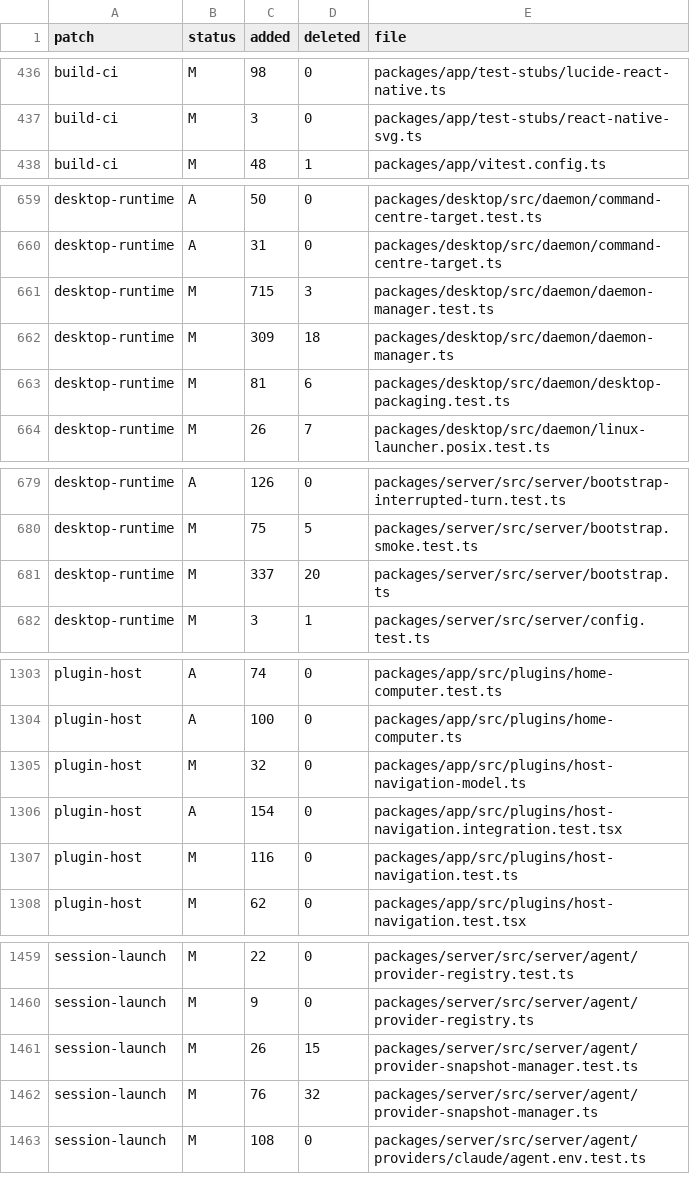
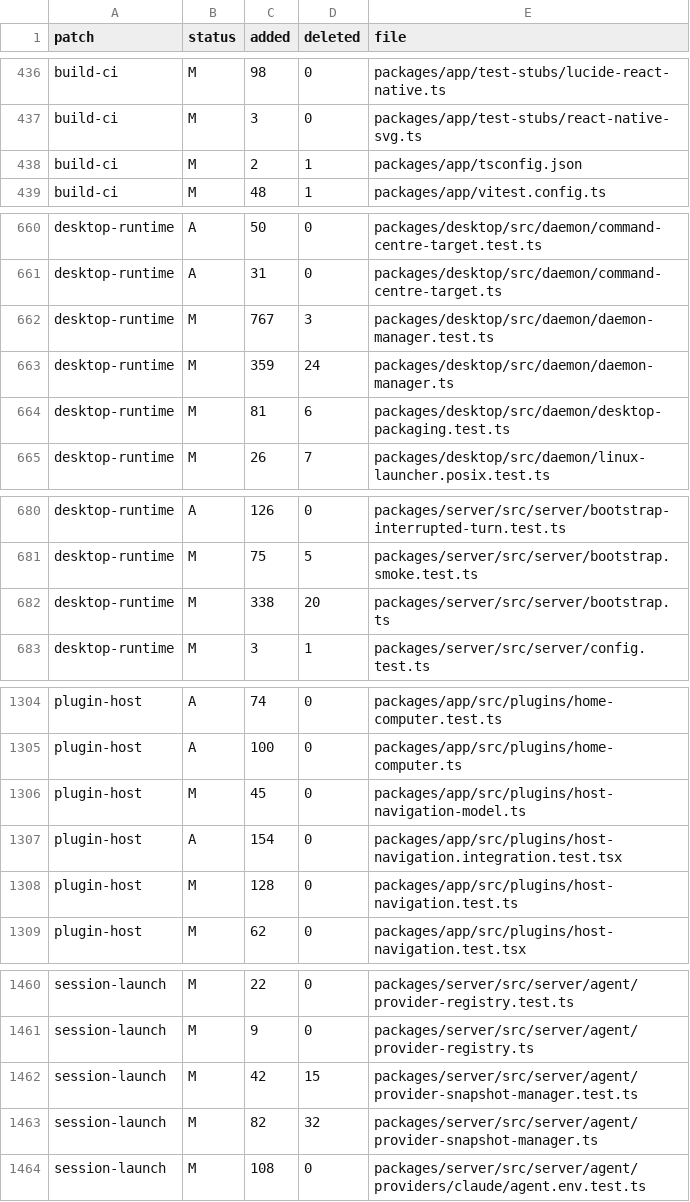
Before and after one commit to Subrising/fulcra, a TSV file: docs/fork-patches.tsv, drawn as a sheet; only a part is shown, gaps mark what is left out; the diff covers the shown part only.

```diff
--- a/docs/fork-patches.tsv
+++ b/docs/fork-patches.tsv
@@ -437,2 +437,3 @@ build-ci	M	98	0	packages/app/test-stubs/lucide-react-native.ts
 build-ci	M	3	0	packages/app/test-stubs/react-native-svg.ts
+build-ci	M	2	1	packages/app/tsconfig.json
 build-ci	M	48	1	packages/app/vitest.config.ts
@@ -660,4 +661,4 @@ desktop-runtime	A	50	0	packages/desktop/src/daemon/command-centre-target.test.ts
 desktop-runtime	A	31	0	packages/desktop/src/daemon/command-centre-target.ts
-desktop-runtime	M	715	3	packages/desktop/src/daemon/daemon-manager.test.ts
-desktop-runtime	M	309	18	packages/desktop/src/daemon/daemon-manager.ts
+desktop-runtime	M	767	3	packages/desktop/src/daemon/daemon-manager.test.ts
+desktop-runtime	M	359	24	packages/desktop/src/daemon/daemon-manager.ts
 desktop-runtime	M	81	6	packages/desktop/src/daemon/desktop-packaging.test.ts
@@ -680,3 +681,3 @@ desktop-runtime	A	126	0	packages/server/src/server/bootstrap-interrupted-turn.te
 desktop-runtime	M	75	5	packages/server/src/server/bootstrap.smoke.test.ts
-desktop-runtime	M	337	20	packages/server/src/server/bootstrap.ts
+desktop-runtime	M	338	20	packages/server/src/server/bootstrap.ts
 desktop-runtime	M	3	1	packages/server/src/server/config.test.ts
@@ -1304,5 +1305,5 @@ plugin-host	A	74	0	packages/app/src/plugins/home-computer.test.ts
 plugin-host	A	100	0	packages/app/src/plugins/home-computer.ts
-plugin-host	M	32	0	packages/app/src/plugins/host-navigation-model.ts
+plugin-host	M	45	0	packages/app/src/plugins/host-navigation-model.ts
 plugin-host	A	154	0	packages/app/src/plugins/host-navigation.integration.test.tsx
-plugin-host	M	116	0	packages/app/src/plugins/host-navigation.test.ts
+plugin-host	M	128	0	packages/app/src/plugins/host-navigation.test.ts
 plugin-host	M	62	0	packages/app/src/plugins/host-navigation.test.tsx
@@ -1460,4 +1461,4 @@ session-launch	M	22	0	packages/server/src/server/agent/provider-registry.test.ts
 session-launch	M	9	0	packages/server/src/server/agent/provider-registry.ts
-session-launch	M	26	15	packages/server/src/server/agent/provider-snapshot-manager.test.ts
-session-launch	M	76	32	packages/server/src/server/agent/provider-snapshot-manager.ts
+session-launch	M	42	15	packages/server/src/server/agent/provider-snapshot-manager.test.ts
+session-launch	M	82	32	packages/server/src/server/agent/provider-snapshot-manager.ts
 session-launch	M	108	0	packages/server/src/server/agent/providers/claude/agent.env.test.ts
```
Also changed, not shown: 1 edited cell elsewhere in this file, 1 other file.
